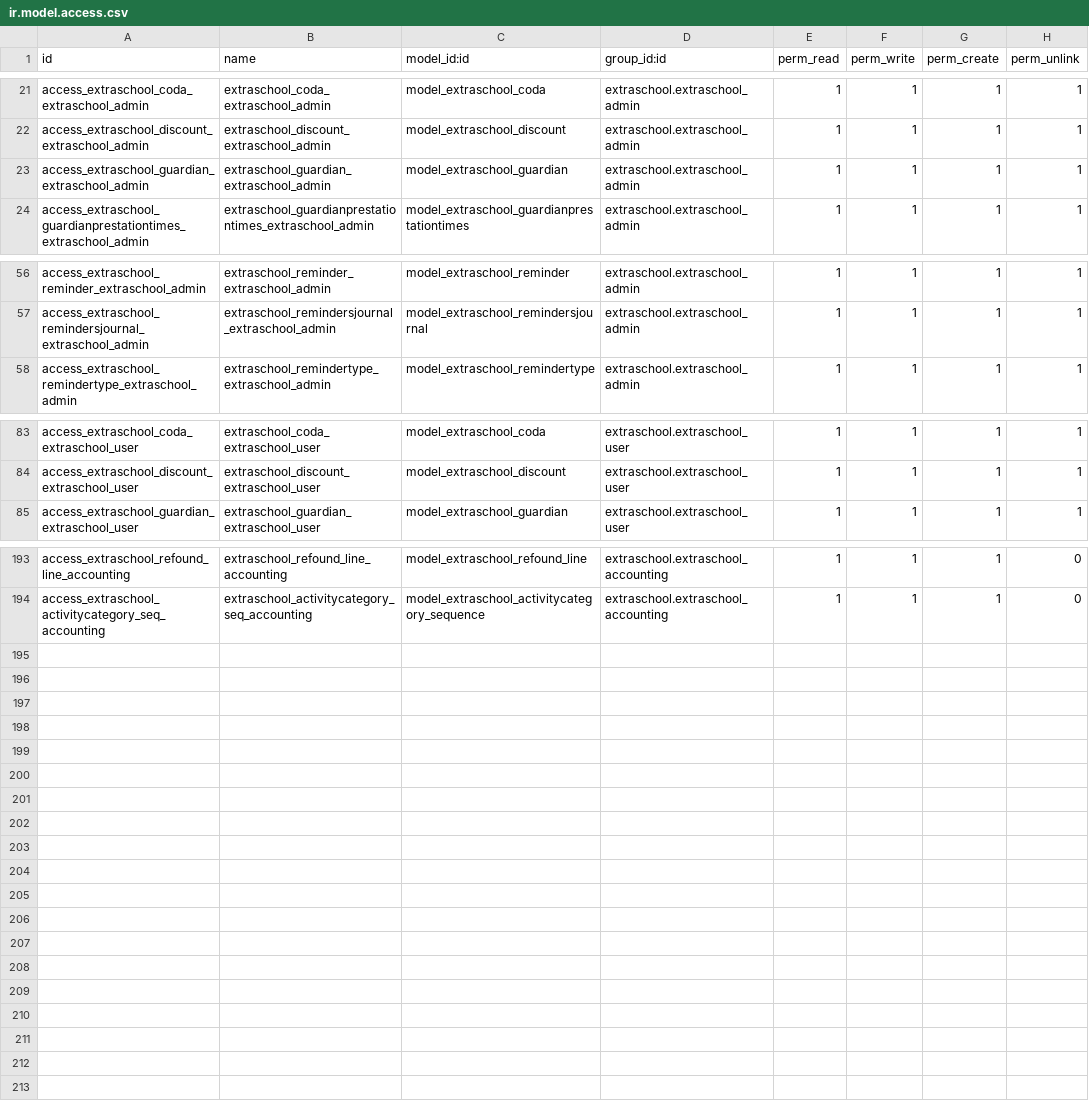
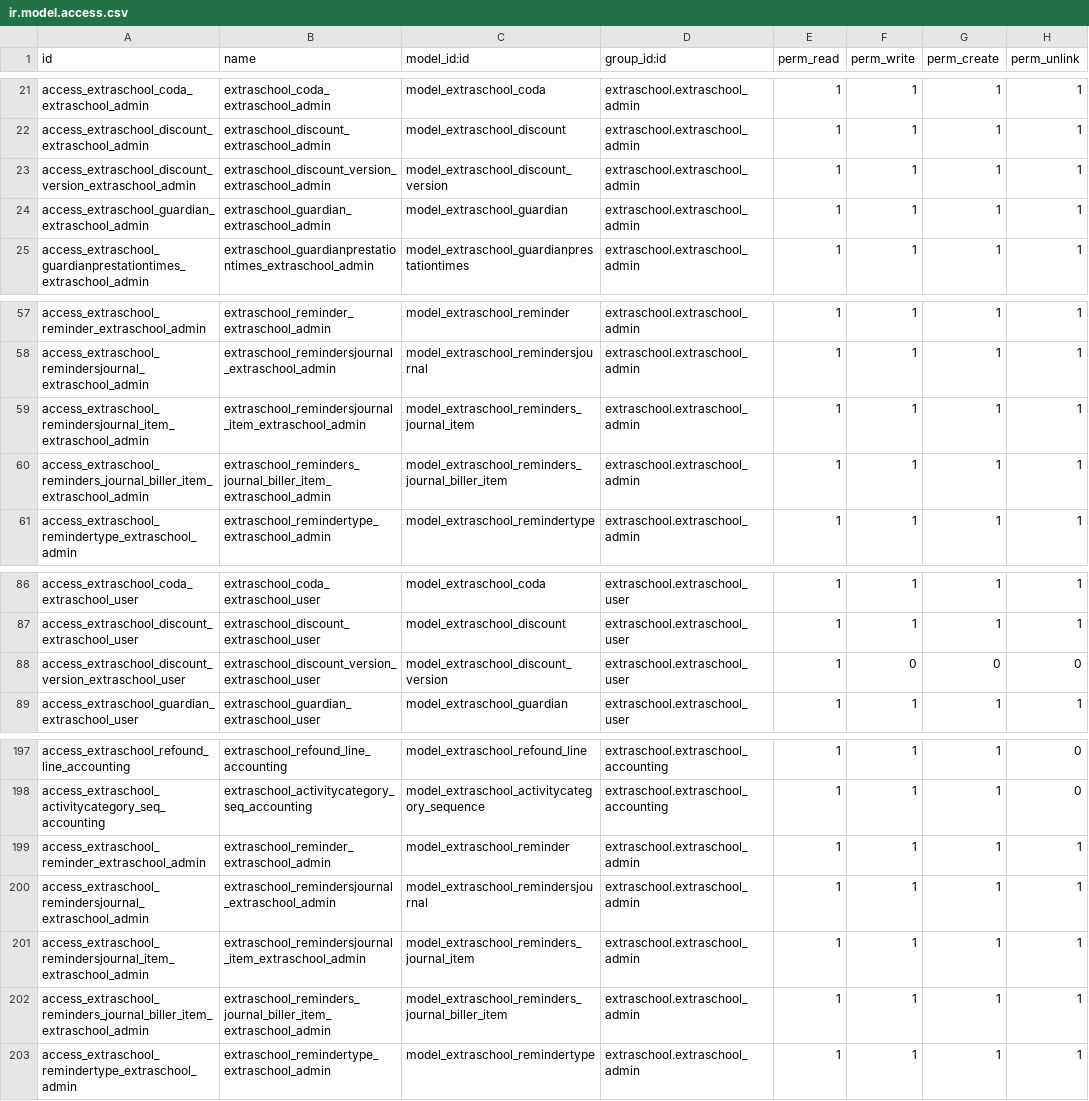
Before and after one commit to IMIO/extraschool, a CSV file: security/ir.model.access.csv, drawn as a sheet; only a part is shown, gaps mark what is left out; the diff names each change by its address in the sheet, - before the commit and + after, or states it on an @@ line.

Commit message:
add secu rules on discount

```diff
--- a/security/ir.model.access.csv
+++ b/security/ir.model.access.csv
+row 23: access_extraschool_discount_version_extraschool_admin | extraschool_discount_version_extraschool_admin | model_extraschool_discount_version | extraschool.extraschool_admin | 1 | 1 | 1 | 1
+row 59: access_extraschool_remindersjournal_item_extraschool_admin | extraschool_remindersjournal_item_extraschool_admin | model_extraschool_reminders_journal_item | extraschool.extraschool_admin | 1 | 1 | 1 | 1
+row 60: access_extraschool_reminders_journal_biller_item_extraschool_admin | extraschool_reminders_journal_biller_item_extraschool_admin | model_extraschool_reminders_journal_biller_item | extraschool.extraschool_admin | 1 | 1 | 1 | 1
+row 88: access_extraschool_discount_version_extraschool_user | extraschool_discount_version_extraschool_user | model_extraschool_discount_version | extraschool.extraschool_user | 1 | 0 | 0 | 0
+row 199: access_extraschool_reminder_extraschool_admin | extraschool_reminder_extraschool_admin | model_extraschool_reminder | extraschool.extraschool_admin | 1 | 1 | 1 | 1
+row 200: access_extraschool_remindersjournal_extraschool_admin | extraschool_remindersjournal_extraschool_admin | model_extraschool_remindersjournal | extraschool.extraschool_admin | 1 | 1 | 1 | 1
+row 201: access_extraschool_remindersjournal_item_extraschool_admin | extraschool_remindersjournal_item_extraschool_admin | model_extraschool_reminders_journal_item | extraschool.extraschool_admin | 1 | 1 | 1 | 1
+row 202: access_extraschool_reminders_journal_biller_item_extraschool_admin | extraschool_reminders_journal_biller_item_extraschool_admin | model_extraschool_reminders_journal_biller_item | extraschool.extraschool_admin | 1 | 1 | 1 | 1
+row 203: access_extraschool_remindertype_extraschool_admin | extraschool_remindertype_extraschool_admin | model_extraschool_remindertype | extraschool.extraschool_admin | 1 | 1 | 1 | 1
```
